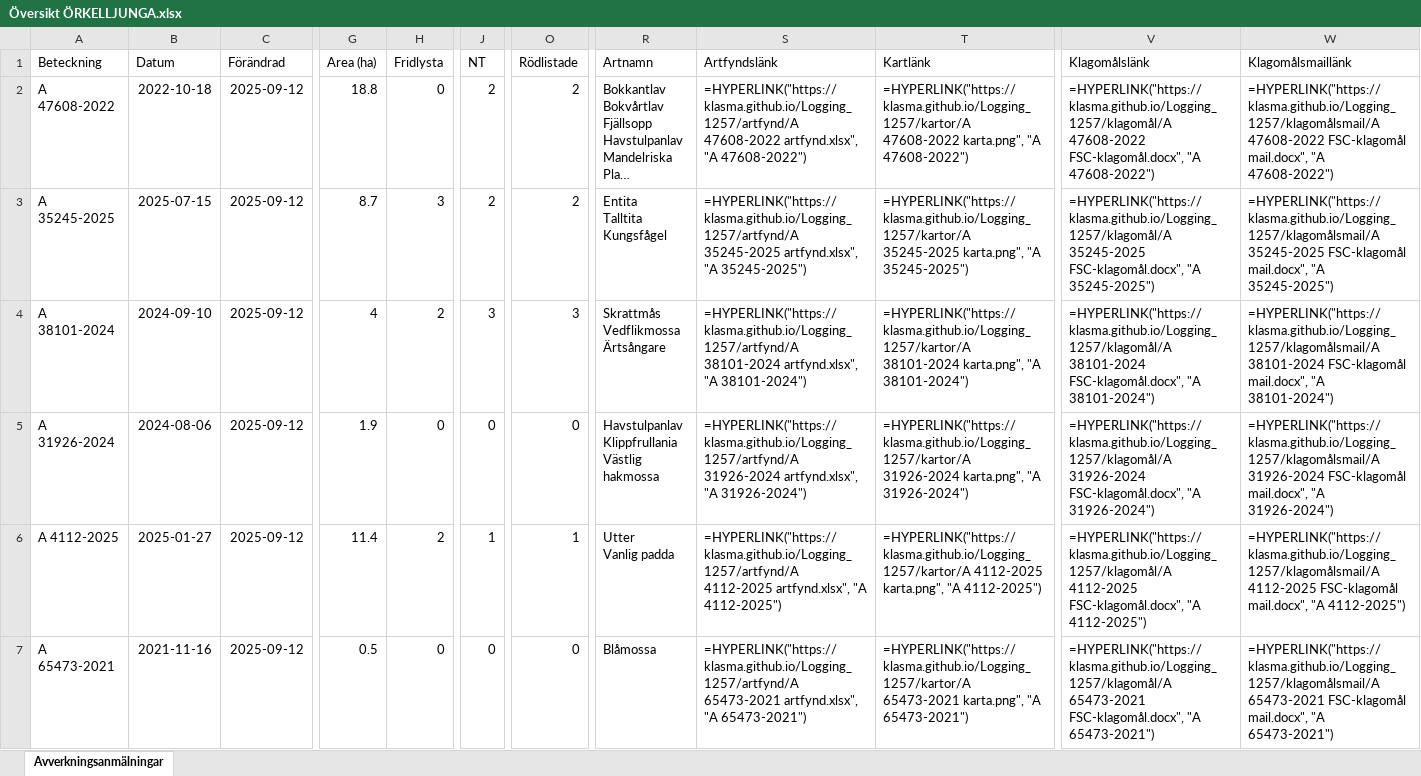
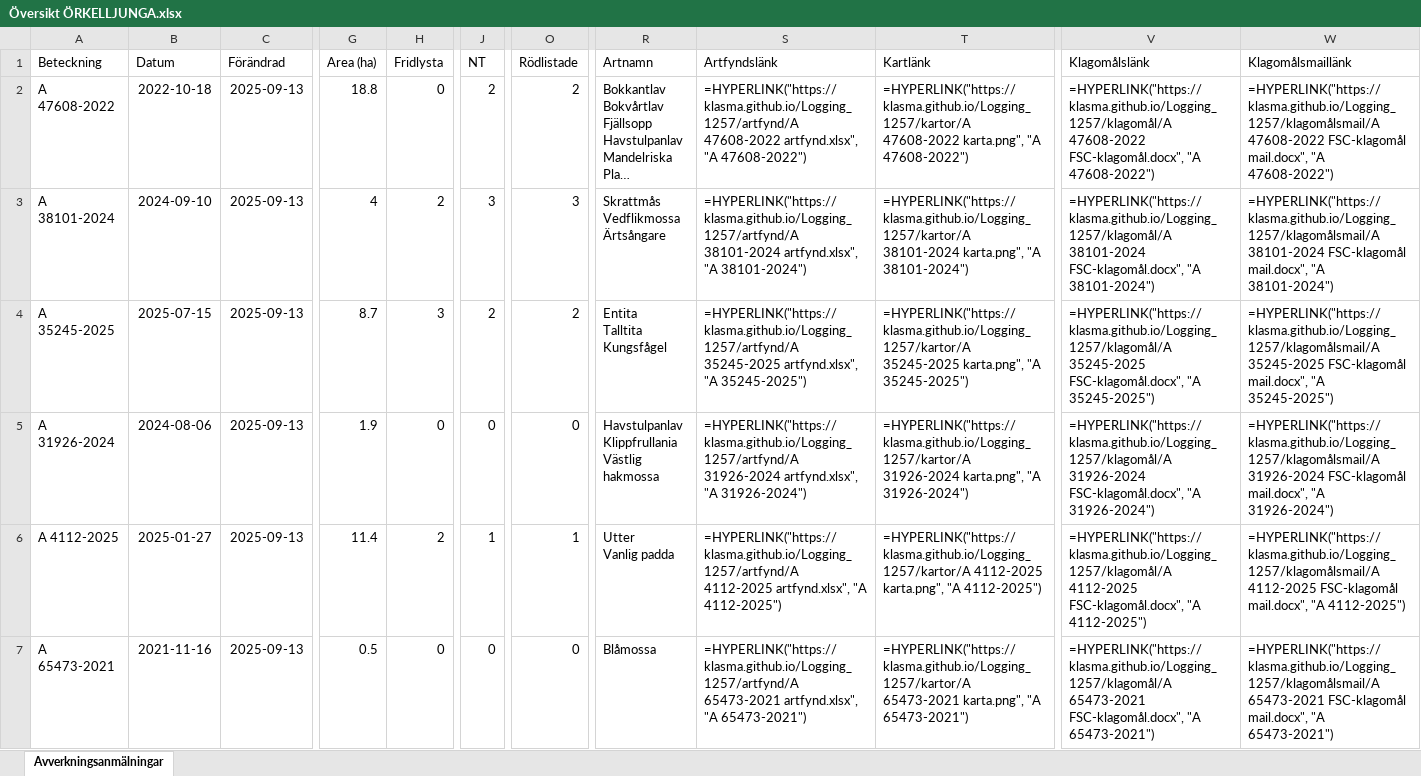
Before and after one commit to klasma/Logging_1257, an Excel workbook: Översikt ÖRKELLJUNGA.xlsx, sheet Avverkningsanmälningar, drawn as a sheet; only a part is shown, gaps mark what is left out; long unchanged cells end in …; values as stored, in another font and other column widths than the file's, no borders; formulas without a stored value are shown as written; ↵ is a line break in a cell; the diff covers the shown part only; the diff names each change by its address in the sheet, - before the commit and + after, or states it on an @@ line.

```diff
--- a/Översikt ÖRKELLJUNGA.xlsx (sheet Avverkningsanmälningar)
+++ b/Översikt ÖRKELLJUNGA.xlsx (sheet Avverkningsanmälningar)
-C2:C7 (Förändrad): 2025-09-12
+C2:C7 (Förändrad): 2025-09-13
-A3 (Beteckning): A 35245-2025
+A3 (Beteckning): A 38101-2024
-B3 (Datum): 2025-07-15
+B3 (Datum): 2024-09-10
-G3 (Area (ha)): 8.7
+G3 (Area (ha)): 4
-H3 (Fridlysta): 3
+H3 (Fridlysta): 2
-J3 (NT): 2
+J3 (NT): 3
-O3 (Rödlistade): 2
+O3 (Rödlistade): 3
-R3 (Artnamn): Entita ↵ Talltita ↵ Kungsfågel
+R3 (Artnamn): Skrattmås ↵ Vedflikmossa ↵ Ärtsångare
-S3 (Artfyndslänk): =HYPERLINK("https://klasma.github.io/Logging_1257/artfynd/A 35245-2025 artfynd.xlsx", "A 35245-2025")
+S3 (Artfyndslänk): =HYPERLINK("https://klasma.github.io/Logging_1257/artfynd/A 38101-2024 artfynd.xlsx", "A 38101-2024")
-T3 (Kartlänk): =HYPERLINK("https://klasma.github.io/Logging_1257/kartor/A 35245-2025 karta.png", "A 35245-2025")
+T3 (Kartlänk): =HYPERLINK("https://klasma.github.io/Logging_1257/kartor/A 38101-2024 karta.png", "A 38101-2024")
-V3 (Klagomålslänk): =HYPERLINK("https://klasma.github.io/Logging_1257/klagomål/A 35245-2025 FSC-klagomål.docx", "A 35245-2025")
+V3 (Klagomålslänk): =HYPERLINK("https://klasma.github.io/Logging_1257/klagomål/A 38101-2024 FSC-klagomål.docx", "A 38101-2024")
-W3 (Klagomålsmaillänk): =HYPERLINK("https://klasma.github.io/Logging_1257/klagomålsmail/A 35245-2025 FSC-klagomål mail.docx", "A 35245-2025")
+W3 (Klagomålsmaillänk): =HYPERLINK("https://klasma.github.io/Logging_1257/klagomålsmail/A 38101-2024 FSC-klagomål mail.docx", "A 38101-2024")
-A4 (Beteckning): A 38101-2024
+A4 (Beteckning): A 35245-2025
-B4 (Datum): 2024-09-10
+B4 (Datum): 2025-07-15
-G4 (Area (ha)): 4
+G4 (Area (ha)): 8.7
-H4 (Fridlysta): 2
+H4 (Fridlysta): 3
-J4 (NT): 3
+J4 (NT): 2
-O4 (Rödlistade): 3
+O4 (Rödlistade): 2
-R4 (Artnamn): Skrattmås ↵ Vedflikmossa ↵ Ärtsångare
+R4 (Artnamn): Entita ↵ Talltita ↵ Kungsfågel
-S4 (Artfyndslänk): =HYPERLINK("https://klasma.github.io/Logging_1257/artfynd/A 38101-2024 artfynd.xlsx", "A 38101-2024")
+S4 (Artfyndslänk): =HYPERLINK("https://klasma.github.io/Logging_1257/artfynd/A 35245-2025 artfynd.xlsx", "A 35245-2025")
-T4 (Kartlänk): =HYPERLINK("https://klasma.github.io/Logging_1257/kartor/A 38101-2024 karta.png", "A 38101-2024")
+T4 (Kartlänk): =HYPERLINK("https://klasma.github.io/Logging_1257/kartor/A 35245-2025 karta.png", "A 35245-2025")
-V4 (Klagomålslänk): =HYPERLINK("https://klasma.github.io/Logging_1257/klagomål/A 38101-2024 FSC-klagomål.docx", "A 38101-2024")
+V4 (Klagomålslänk): =HYPERLINK("https://klasma.github.io/Logging_1257/klagomål/A 35245-2025 FSC-klagomål.docx", "A 35245-2025")
-W4 (Klagomålsmaillänk): =HYPERLINK("https://klasma.github.io/Logging_1257/klagomålsmail/A 38101-2024 FSC-klagomål mail.docx", "A 38101-2024")
+W4 (Klagomålsmaillänk): =HYPERLINK("https://klasma.github.io/Logging_1257/klagomålsmail/A 35245-2025 FSC-klagomål mail.docx", "A 35245-2025")
```
Also changed, not shown: 993 edited cells elsewhere in this sheet, artfynd/A 15068-2023 artfynd.xlsx, artfynd/A 31926-2024 artfynd.xlsx, 41 other files.
